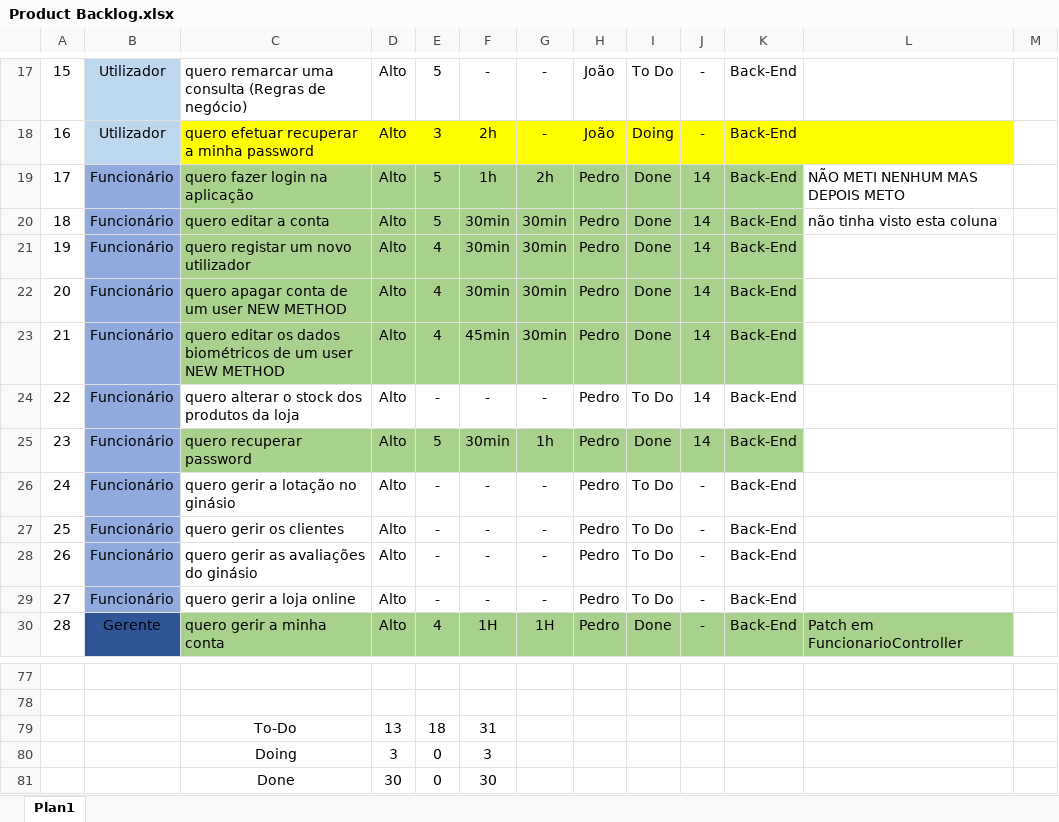
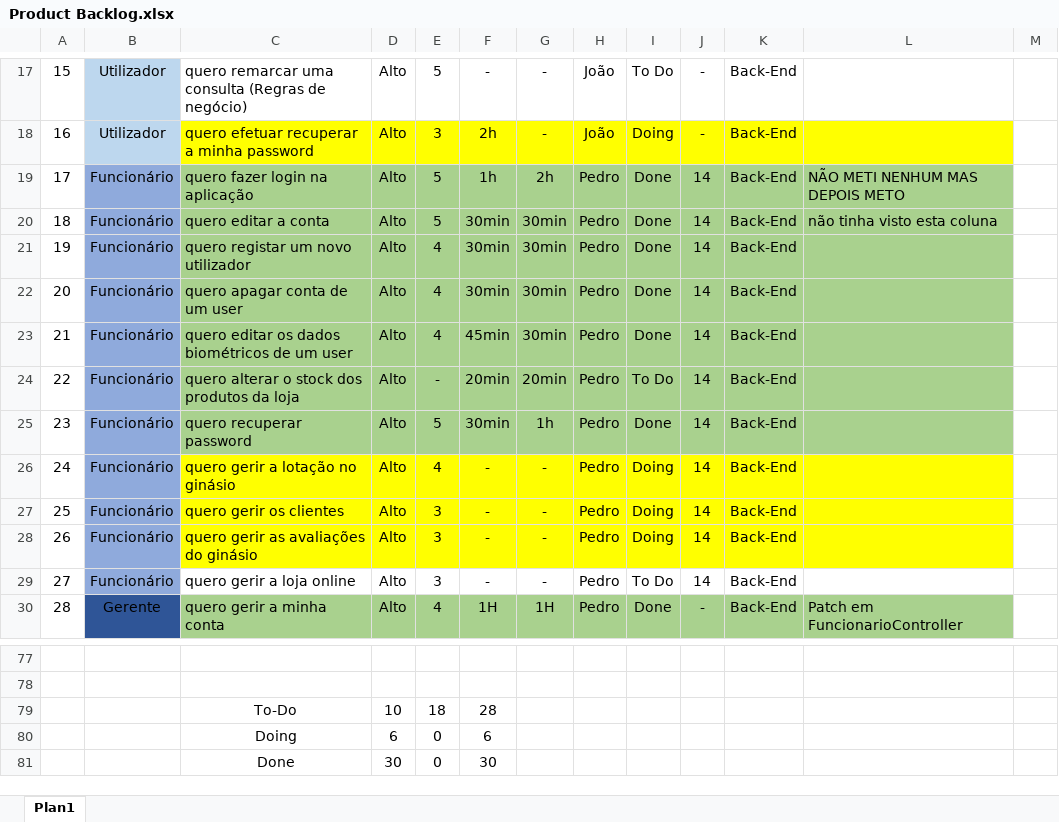
Before and after one commit to Presentation12/Ipca_Gym, an Excel workbook: Product Backlog.xlsx, sheet Plan1, drawn as a sheet; only a part is shown, gaps mark what is left out; values as stored, in another font and other column widths than the file's, no borders; the diff names each change by its address in the sheet, - before the commit and + after, or states it on an @@ line.

```diff
--- a/Product Backlog.xlsx (sheet Plan1)
+++ b/Product Backlog.xlsx (sheet Plan1)
-L19:L23 fill: none
+L19:L23 fill: #A9D18E
-C22: quero apagar conta de um user NEW METHOD
+C22: quero apagar conta de um user
-C23: …um user NEW METHOD
+C23: …um user
-C24:L24 fill: none
+C24:L24 fill: #A9D18E
-F24: -
+F24: 20min
-G24: -
+G24: 20min
-L25 fill: none
+L25 fill: #A9D18E
-C26:L28 fill: none
+C26:L28 fill: #FFFF00
-E26: -
+E26: 4
-I26:I28: To Do
+I26:I28: Doing
-J26:J29: -
+J26:J29: 14
-E27:E29: -
+E27:E29: 3
-D79: 13
+D79: 10
-F79: 31
+F79: 28
-D80: 3
+D80: 6
-F80: 3
+F80: 6
```
Also changed, not shown: 3 other files.
